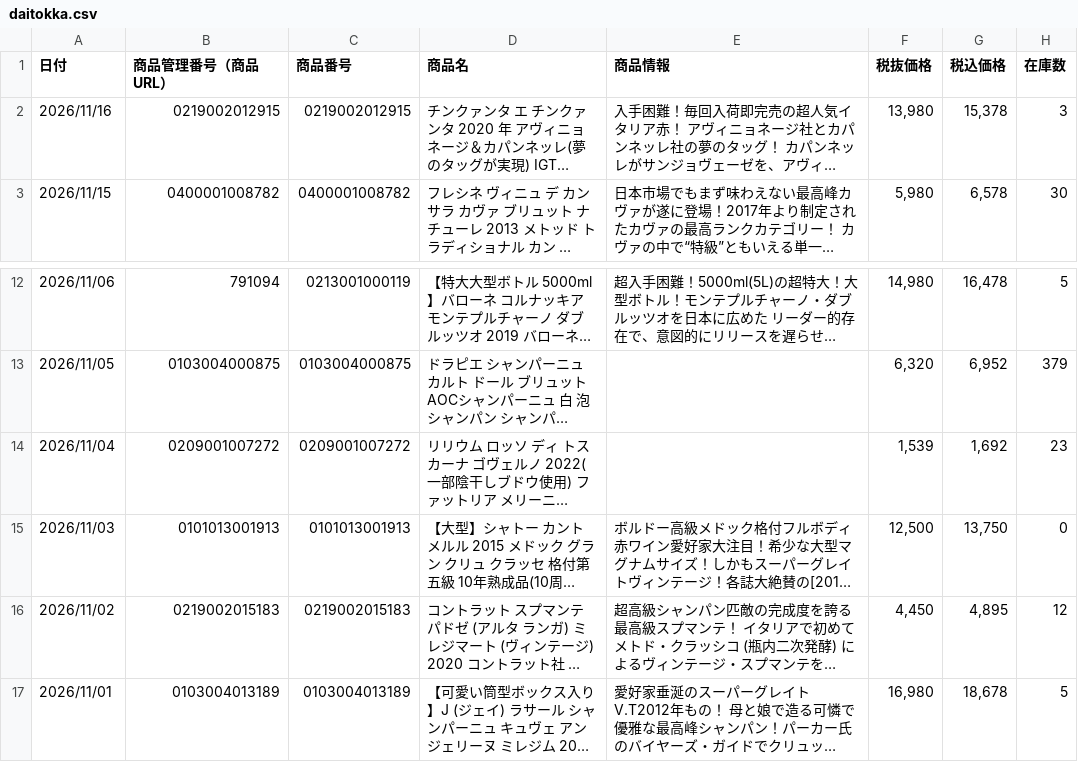
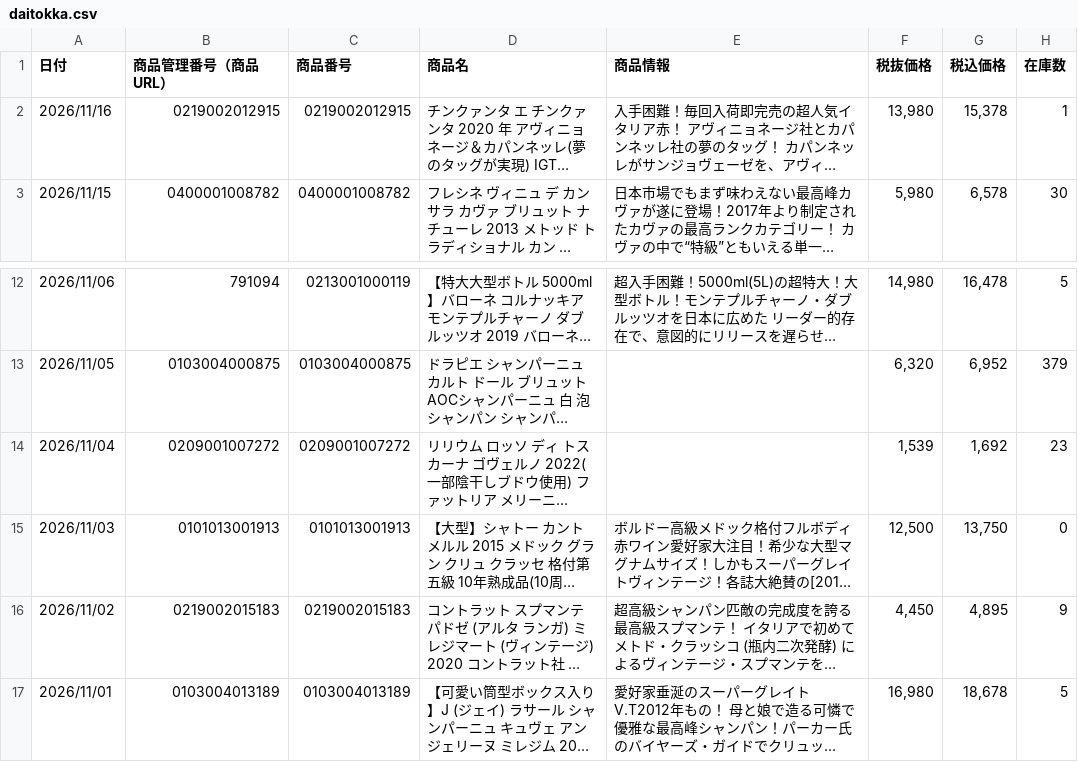
Before and after one commit to kiyonakatsuji-del/daitokka-data, a CSV file: daitokka.csv, drawn as a sheet; only a part is shown, gaps mark what is left out; long unchanged cells end in …; the diff names each change by its address in the sheet, - before the commit and + after, or states it on an @@ line.

Commit message:
大特価データ更新 2026-11-16 12:40:04

```diff
--- a/daitokka.csv
+++ b/daitokka.csv
-H2 (在庫数): 3
+H2 (在庫数): 1
-H16 (在庫数): 12
+H16 (在庫数): 9
```
